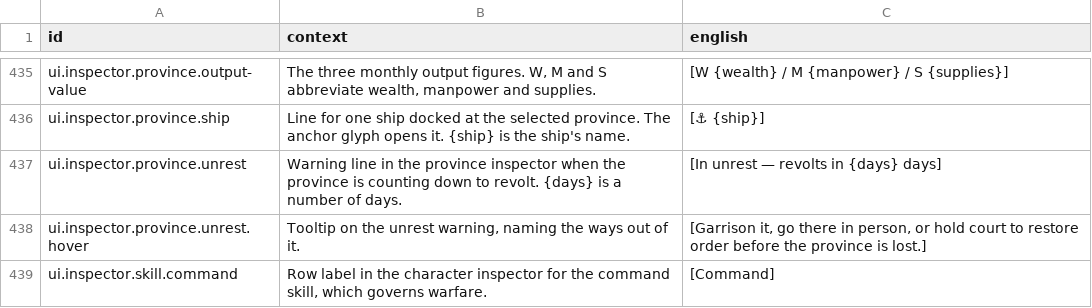
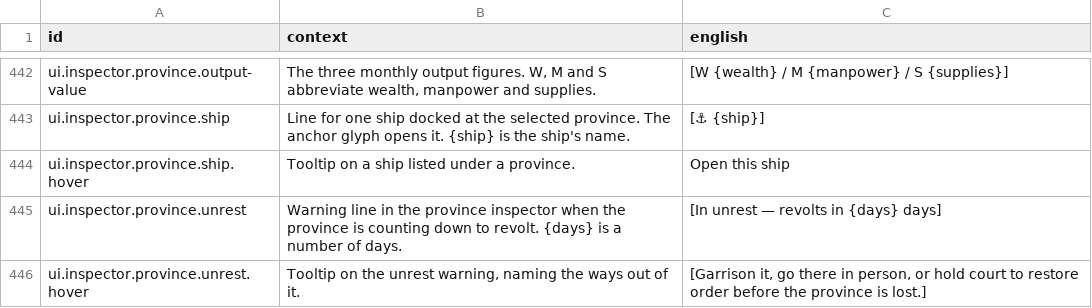
Before and after one commit to jkeywo/last-aeon, a CSV file: assets/text/strings.csv, drawn as a sheet; only a part is shown, gaps mark what is left out; the shorter side is filled out with more unchanged rows; the diff covers the shown part only.

```diff
--- a/assets/text/strings.csv
+++ b/assets/text/strings.csv
@@ -438,2 +445,3 @@ ui.inspector.province.output-value,"The three monthly output figures. W, M and S
 ui.inspector.province.ship,Line for one ship docked at the selected province. The anchor glyph opens it. {ship} is the ship's name.,[⚓ {ship}]
+ui.inspector.province.ship.hover,Tooltip on a ship listed under a province.,Open this ship
 ui.inspector.province.unrest,Warning line in the province inspector when the province is counting down to revolt. {days} is a number of days.,[In unrest — revolts in {days} days]
```
Also changed, not shown: 11 added rows elsewhere in this file, 5 other files.
